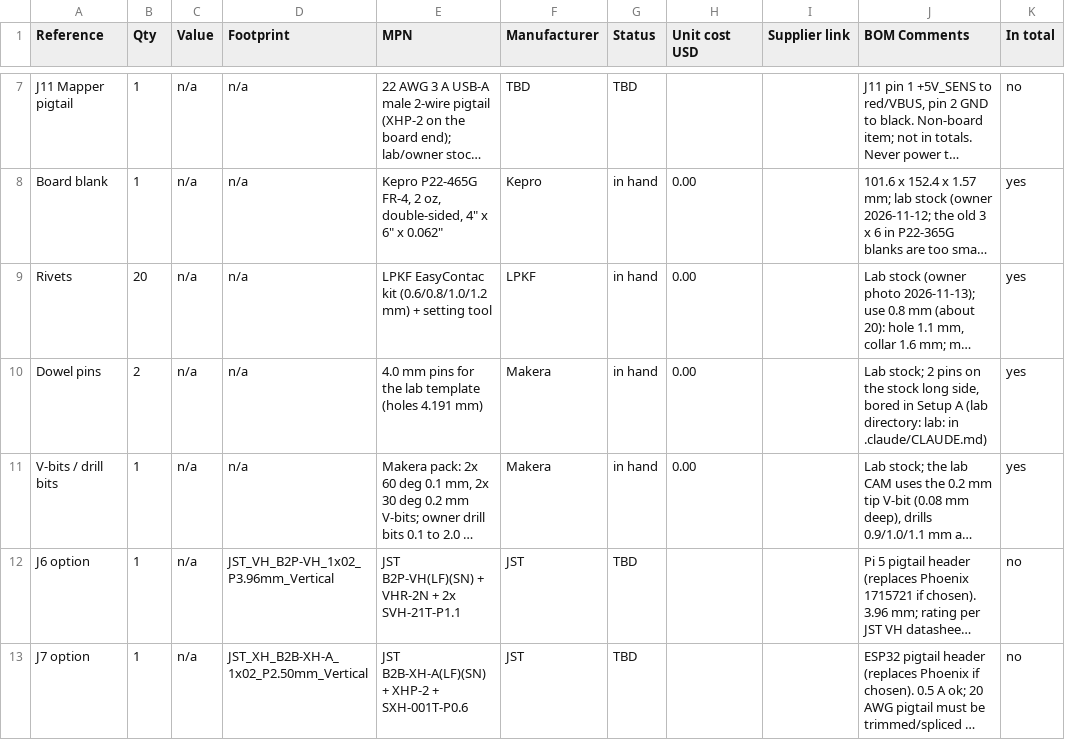
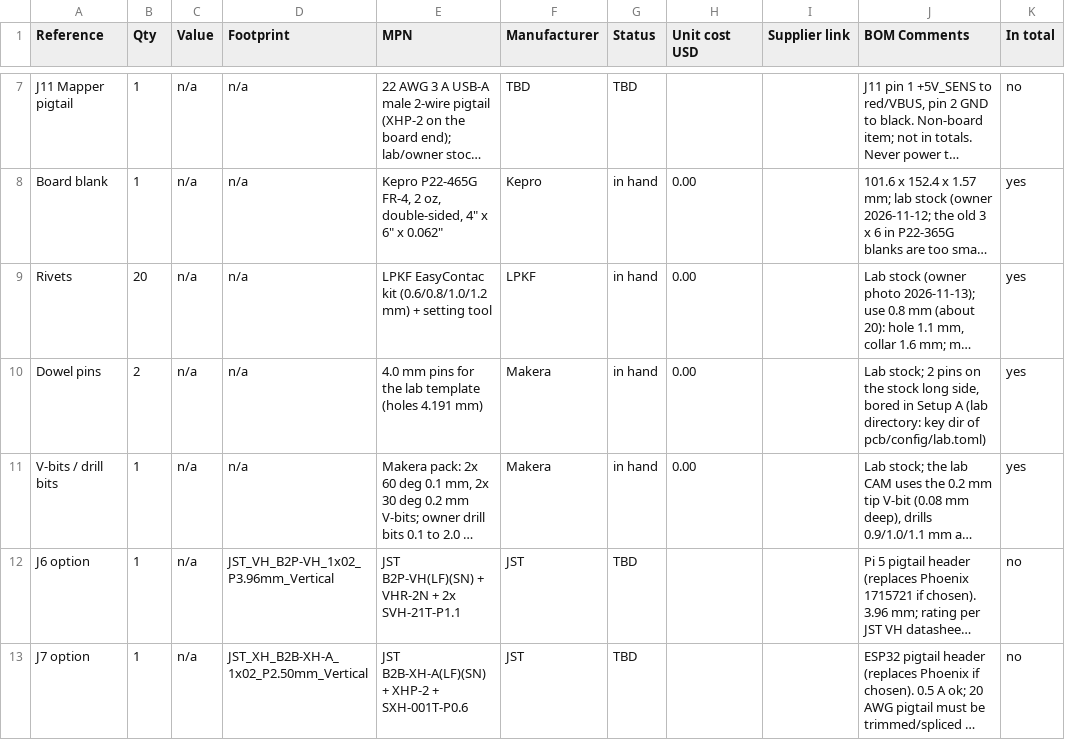
Before and after one commit to gvo27/racecar, a CSV file: docs/pcb/bom_offboard.csv, drawn as a sheet; only a part is shown, gaps mark what is left out; long unchanged cells end in …; the diff names each change by its address in the sheet, - before the commit and + after, or states it on an @@ line.

```diff
--- a/docs/pcb/bom_offboard.csv
+++ b/docs/pcb/bom_offboard.csv
-J10 (BOM Comments): …(lab directory: lab: in .claude/CLAUDE.md)
+J10 (BOM Comments): …(lab directory: key dir of pcb/config/lab.toml)
```
Also changed, not shown: 15 other files.
